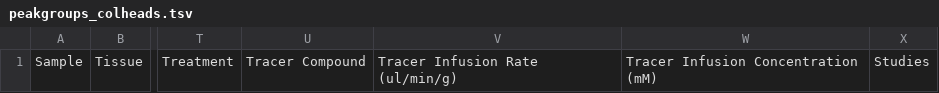
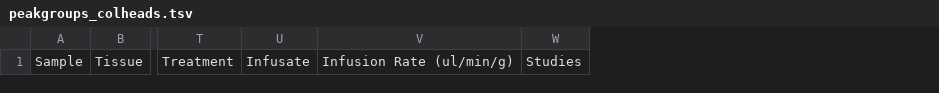
Before and after one commit to Princeton-LSI-ResearchComputing/tracebase, a TSV file: DataRepo/templates/DataRepo/search/downloads/peakgroups_colheads.tsv, drawn as a sheet; only a part is shown, gaps mark what is left out; removed rows and columns are numbered as before the commit, all else as after; the diff names each change by its address in the sheet, - before the commit and + after, or states it on an @@ line.

Commit message:
PeakGroups are now split into multiple rows based on labeled elements common with the measured compound.
I had to change the loading code to not load PeakDataLabel elements of count zero when the measured compound does not have that element.

I added a catch to indexable in DataRepo/templatetags/customtags.py so that a lookup on a missing key in a dict doesn't make the page poad fail.

The columns in the PeakGroups template are updated for the changed model.  There may be other fields to check.

I swapped out loop variables in deference for the forloop.first control available in templates.  This makes the template code a bit cleaner.

Made the same template updates for the tab-delimited output file (columns and loop controls).

Updated more of the peakgroup dataformat class.

Addressed a JSCPD linting issue in DataRepo/formats/dataformat.py by rearranging a conditional.

Created a dereferenceField method to encapsulate logic that turns a model record reference into that record's primary key.

Files checked in: DataRepo/formats/dataformat.py DataRepo/formats/peakgroups_dataformat.py DataRepo/templates/DataRepo/search/downloads/peakgroups_colheads.tsv DataRepo/templates/DataRepo/search/downloads/peakgroups_row.tsv DataRepo/templates/DataRepo/search/results/peakgroups.html DataRepo/templatetags/customtags.py DataRepo/utils/accucor_data_loader.py DataRepo/migrations/0002_alter_tracer_compound.py

```diff
--- a/DataRepo/templates/DataRepo/search/downloads/peakgroups_colheads.tsv
+++ b/DataRepo/templates/DataRepo/search/downloads/peakgroups_colheads.tsv
-column U, row 1: Tracer Compound
-column V, row 1: Tracer Infusion Rate (ul/min/g)
-column W, row 1: Tracer Infusion Concentration (mM)
+column U, row 1: Infusate
+column V, row 1: Infusion Rate (ul/min/g)
```
Also changed, not shown: DataRepo/templates/DataRepo/search/downloads/peakgroups_row.tsv, 6 other files.
